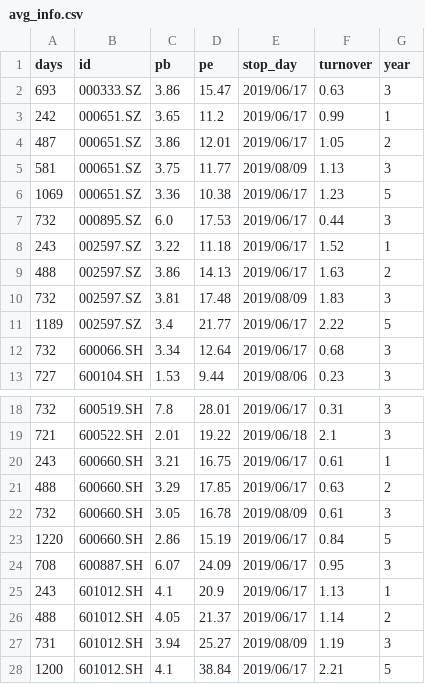
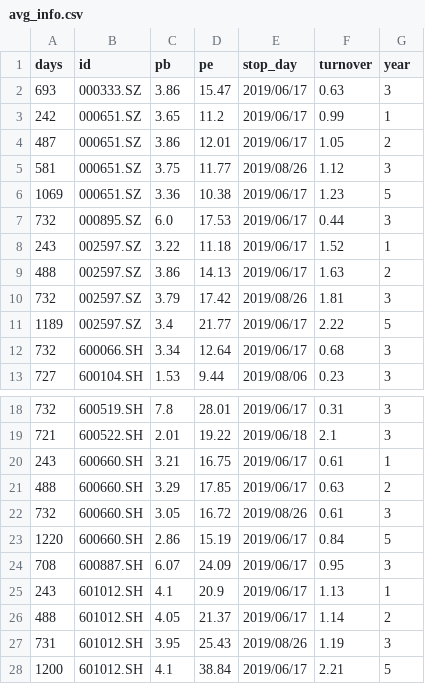
Before and after one commit to YinChao126/SuperGuard, a CSV file: superguard/raw_data/avg_info.csv, drawn as a sheet; only a part is shown, gaps mark what is left out.

```diff
--- a/superguard/raw_data/avg_info.csv
+++ b/superguard/raw_data/avg_info.csv
@@ -4,3 +4,3 @@ days,id,pb,pe,stop_day,turnover,year
 487,000651.SZ,3.86,12.01,2019/06/17,1.05,2
-581,000651.SZ,3.75,11.77,2019/08/09,1.13,3
+581,000651.SZ,3.75,11.77,2019/08/26,1.12,3
 1069,000651.SZ,3.36,10.38,2019/06/17,1.23,5
@@ -9,3 +9,3 @@ days,id,pb,pe,stop_day,turnover,year
 488,002597.SZ,3.86,14.13,2019/06/17,1.63,2
-732,002597.SZ,3.81,17.48,2019/08/09,1.83,3
+732,002597.SZ,3.79,17.42,2019/08/26,1.81,3
 1189,002597.SZ,3.4,21.77,2019/06/17,2.22,5
@@ -21,3 +21,3 @@ days,id,pb,pe,stop_day,turnover,year
 488,600660.SH,3.29,17.85,2019/06/17,0.63,2
-732,600660.SH,3.05,16.78,2019/08/09,0.61,3
+732,600660.SH,3.05,16.72,2019/08/26,0.61,3
 1220,600660.SH,2.86,15.19,2019/06/17,0.84,5
@@ -26,3 +26,3 @@ days,id,pb,pe,stop_day,turnover,year
 488,601012.SH,4.05,21.37,2019/06/17,1.14,2
-731,601012.SH,3.94,25.27,2019/08/09,1.19,3
+731,601012.SH,3.95,25.43,2019/08/26,1.19,3
 1200,601012.SH,4.1,38.84,2019/06/17,2.21,5
```
Also changed, not shown: 1 other file.
